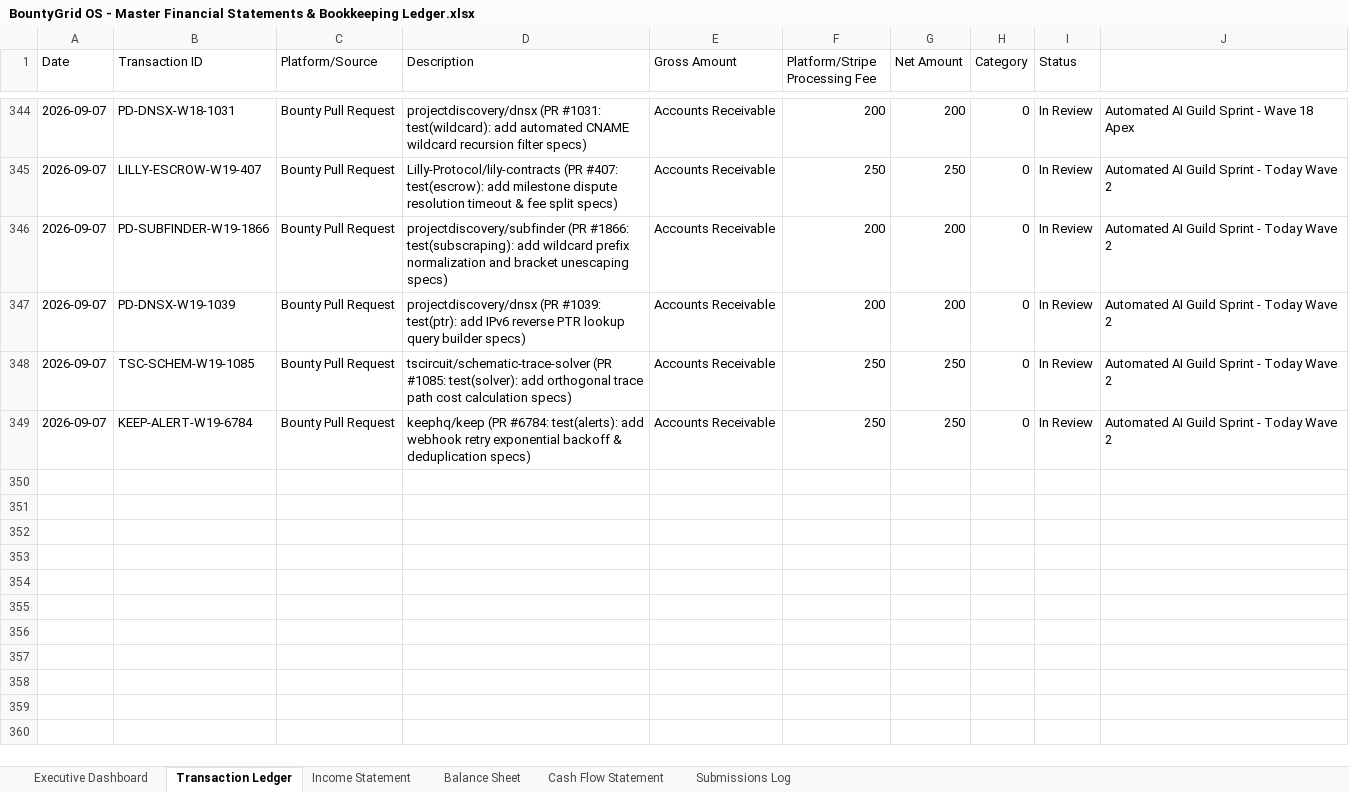
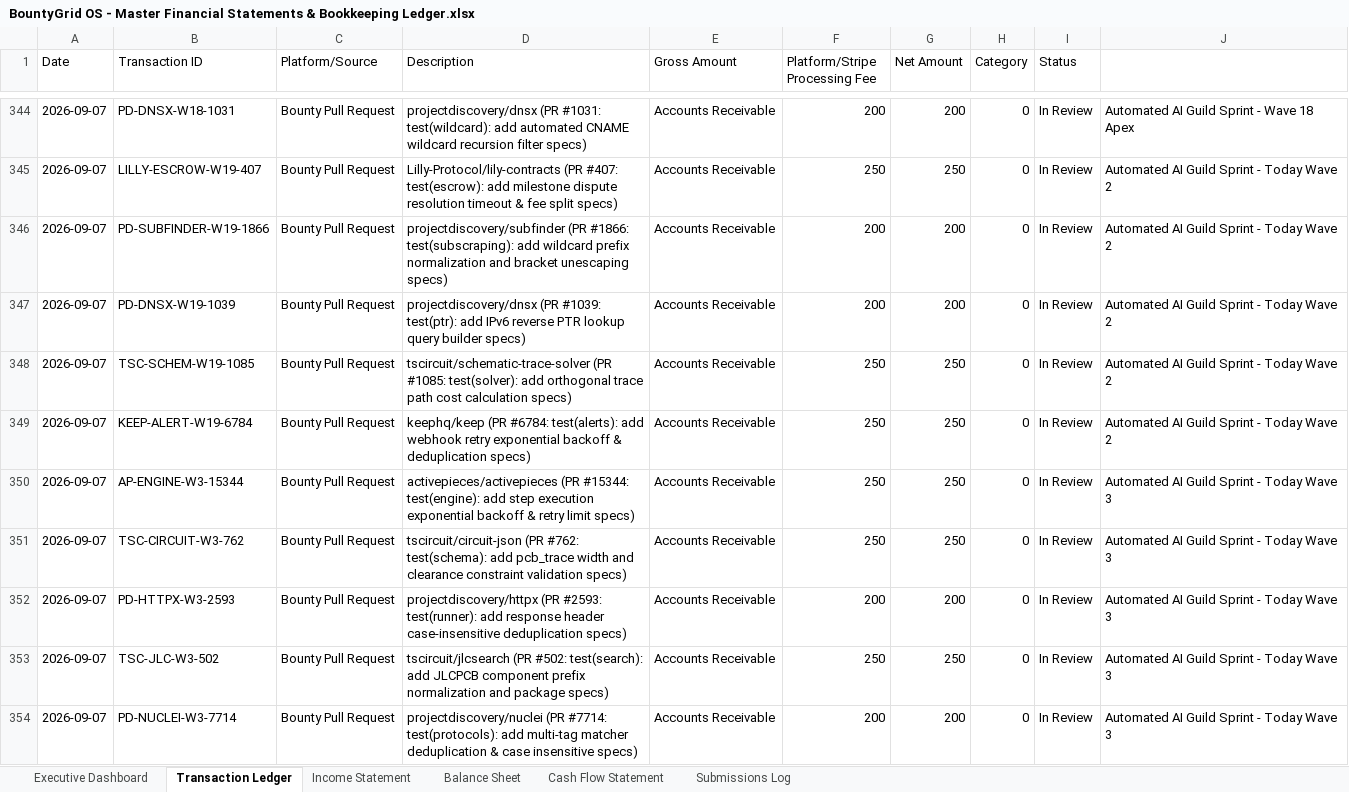
Before and after one commit to gcoinstash-cmd/bountygrid-commander, an Excel workbook: BountyGrid OS - Master Financial Statements & Bookkeeping Ledger.xlsx, sheet Transaction Ledger, drawn as a sheet; only a part is shown, gaps mark what is left out; values as stored, in another font and other column widths than the file's, no borders; the diff names each change by its address in the sheet, - before the commit and + after, or states it on an @@ line.

Commit message:
feat: record Wave 3 verified PRs and add circuit-json mapping to commander

```diff
--- a/BountyGrid OS - Master Financial Statements & Bookkeeping Ledger.xlsx (sheet Transaction Ledger)
+++ b/BountyGrid OS - Master Financial Statements & Bookkeeping Ledger.xlsx (sheet Transaction Ledger)
+row 350: 2026-09-07 | AP-ENGINE-W3-15344 | Bounty Pull Request | activepieces/activepieces (PR #15344: test(engine): add step execution exponential backoff & retry limit specs) | Accounts Receivable | 250 | 250 | 0 | In Review | Automated AI Guild Sprint - Today Wave 3
+row 351: 2026-09-07 | TSC-CIRCUIT-W3-762 | Bounty Pull Request | tscircuit/circuit-json (PR #762: test(schema): add pcb_trace width and clearance constraint validation specs) | Accounts Receivable | 250 | 250 | 0 | In Review | Automated AI Guild Sprint - Today Wave 3
+row 352: 2026-09-07 | PD-HTTPX-W3-2593 | Bounty Pull Request | projectdiscovery/httpx (PR #2593: test(runner): add response header case-insensitive deduplication specs) | Accounts Receivable | 200 | 200 | 0 | In Review | Automated AI Guild Sprint - Today Wave 3
+row 353: 2026-09-07 | TSC-JLC-W3-502 | Bounty Pull Request | tscircuit/jlcsearch (PR #502: test(search): add JLCPCB component prefix normalization and package specs) | Accounts Receivable | 250 | 250 | 0 | In Review | Automated AI Guild Sprint - Today Wave 3
+row 354: 2026-09-07 | PD-NUCLEI-W3-7714 | Bounty Pull Request | projectdiscovery/nuclei (PR #7714: test(protocols): add multi-tag matcher deduplication & case insensitive specs) | Accounts Receivable | 200 | 200 | 0 | In Review | Automated AI Guild Sprint - Today Wave 3
```
Also changed, not shown: sheet Executive Dashboard, 1 other file.
